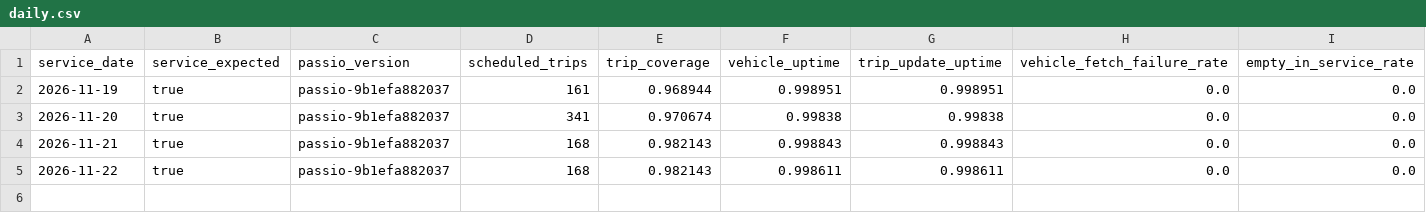
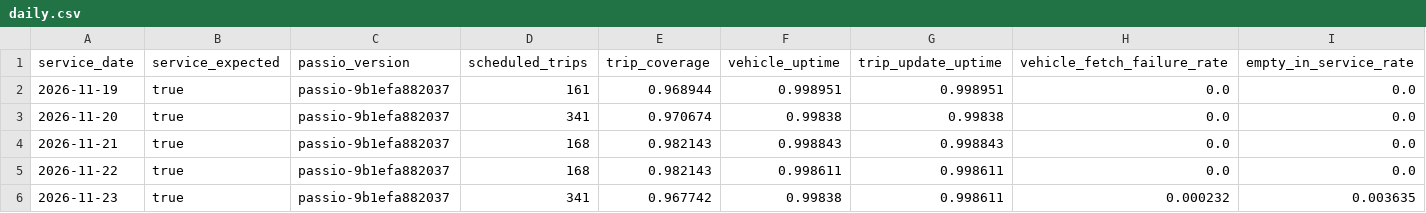
Before and after one commit to dfladagermccullugh-bot/Open-Island-Transit-Data, a CSV file: quality/daily.csv, drawn as a sheet; only a part is shown; rows hold the shown columns only; the diff names each change by its address in the sheet, - before the commit and + after, or states it on an @@ line.

```diff
--- a/quality/daily.csv
+++ b/quality/daily.csv
+row 6: 2026-11-23 | true | passio-9b1efa882037 | 341 | 0.967742 | 0.99838 | 0.998611 | 0.000232 | 0.003635
```
Also changed, not shown: 2 other files.
